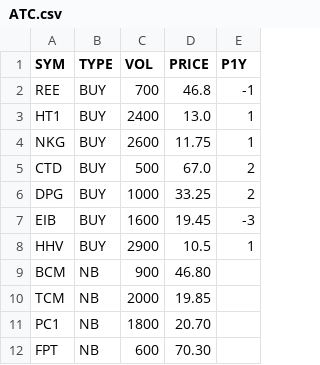
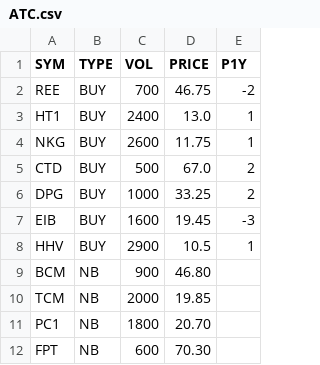
Before and after one commit to cali-invest/portfolio-live, a CSV file: data/ATC.csv, drawn as a sheet.

```diff
--- a/data/ATC.csv
+++ b/data/ATC.csv
@@ -1,3 +1,3 @@
 SYM,TYPE,VOL,PRICE,P1Y
-REE,BUY,700,46.8,-1
+REE,BUY,700,46.75,-2
 HT1,BUY,2400,13.0,1
```
Also changed, not shown: data/CMD.csv, data/CMD2.csv, 3 other files.
